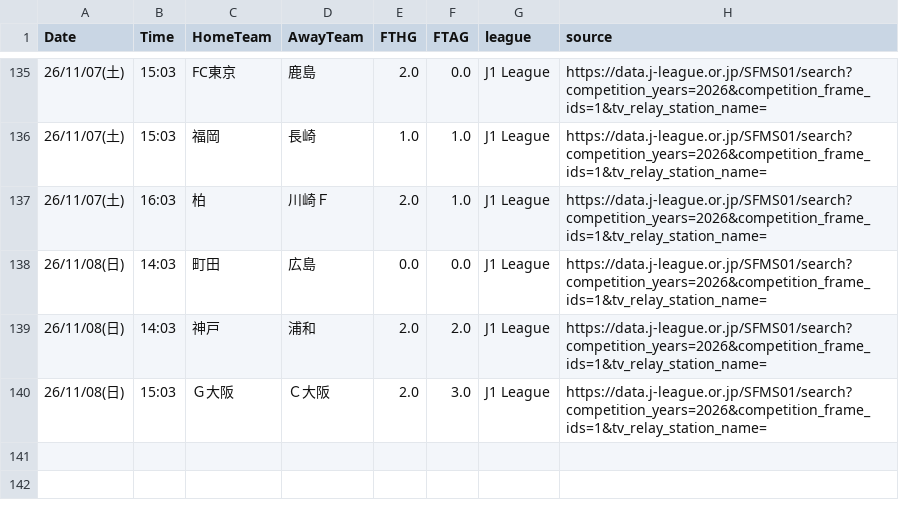
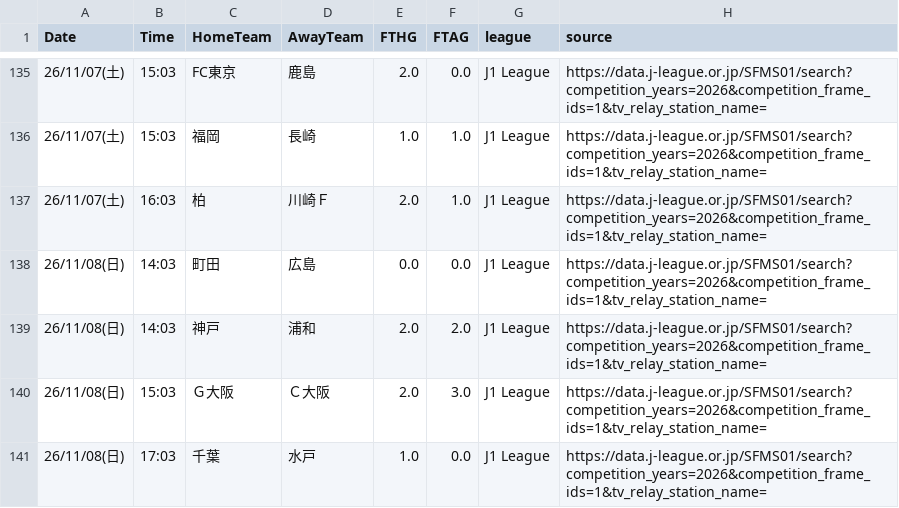
Before and after one commit to zj03204112-hub/-, a CSV file: data/auto_results/J1_League_2026_27.csv, drawn as a sheet; only a part is shown, gaps mark what is left out; the diff names each change by its address in the sheet, - before the commit and + after, or states it on an @@ line.

```diff
--- a/data/auto_results/J1_League_2026_27.csv
+++ b/data/auto_results/J1_League_2026_27.csv
+row 141: 26/11/08(日) | 17:03 | 千葉 | 水戸 | 1.0 | 0.0 | J1 League | https://data.j-league.or.jp/SFMS01/search?competition_years=2026&competition_frame_ids=1&tv_relay_station_name=
```
Also changed, not shown: data/auto_results/Bundesliga_2026_27.csv, data/auto_results/LaLiga_2026_27.csv, 3 other files.
